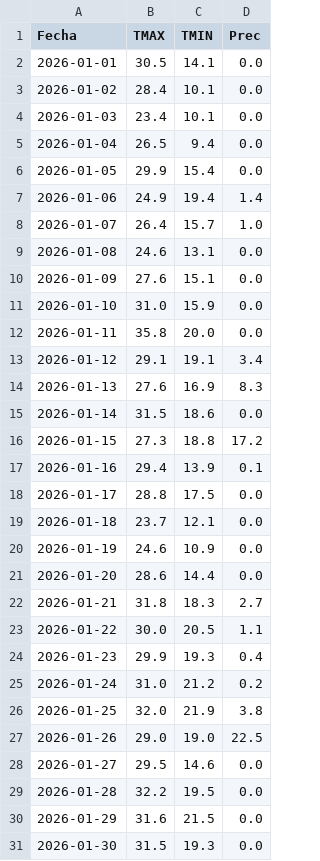
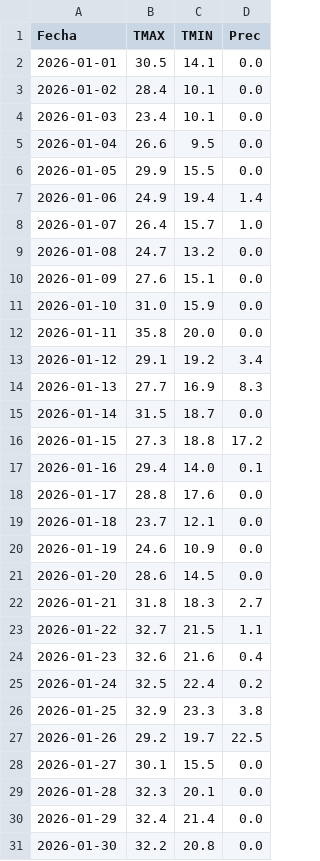
Before and after one commit to PREDWEEM/bordeOPEN, a CSV file: meteo_daily_bordeopen_real.csv, drawn as a sheet; only a part is shown; the diff covers the shown part only.

```diff
--- a/meteo_daily_bordeopen_real.csv
+++ b/meteo_daily_bordeopen_real.csv
@@ -4,7 +4,7 @@ Fecha,TMAX,TMIN,Prec
 2026-01-03,23.4,10.1,0.0
-2026-01-04,26.5,9.4,0.0
-2026-01-05,29.9,15.4,0.0
+2026-01-04,26.6,9.5,0.0
+2026-01-05,29.9,15.5,0.0
 2026-01-06,24.9,19.4,1.4
 2026-01-07,26.4,15.7,1.0
-2026-01-08,24.6,13.1,0.0
+2026-01-08,24.7,13.2,0.0
 2026-01-09,27.6,15.1,0.0
@@ -12,20 +12,20 @@ Fecha,TMAX,TMIN,Prec
 2026-01-11,35.8,20.0,0.0
-2026-01-12,29.1,19.1,3.4
-2026-01-13,27.6,16.9,8.3
-2026-01-14,31.5,18.6,0.0
+2026-01-12,29.1,19.2,3.4
+2026-01-13,27.7,16.9,8.3
+2026-01-14,31.5,18.7,0.0
 2026-01-15,27.3,18.8,17.2
-2026-01-16,29.4,13.9,0.1
-2026-01-17,28.8,17.5,0.0
+2026-01-16,29.4,14.0,0.1
+2026-01-17,28.8,17.6,0.0
 2026-01-18,23.7,12.1,0.0
 2026-01-19,24.6,10.9,0.0
-2026-01-20,28.6,14.4,0.0
+2026-01-20,28.6,14.5,0.0
 2026-01-21,31.8,18.3,2.7
-2026-01-22,30.0,20.5,1.1
-2026-01-23,29.9,19.3,0.4
-2026-01-24,31.0,21.2,0.2
-2026-01-25,32.0,21.9,3.8
-2026-01-26,29.0,19.0,22.5
-2026-01-27,29.5,14.6,0.0
-2026-01-28,32.2,19.5,0.0
-2026-01-29,31.6,21.5,0.0
-2026-01-30,31.5,19.3,0.0
+2026-01-22,32.7,21.5,1.1
+2026-01-23,32.6,21.6,0.4
+2026-01-24,32.5,22.4,0.2
+2026-01-25,32.9,23.3,3.8
+2026-01-26,29.2,19.7,22.5
+2026-01-27,30.1,15.5,0.0
+2026-01-28,32.3,20.1,0.0
+2026-01-29,32.4,21.4,0.0
+2026-01-30,32.2,20.8,0.0
```
Also changed, not shown: 151 edited cells elsewhere in this file.
